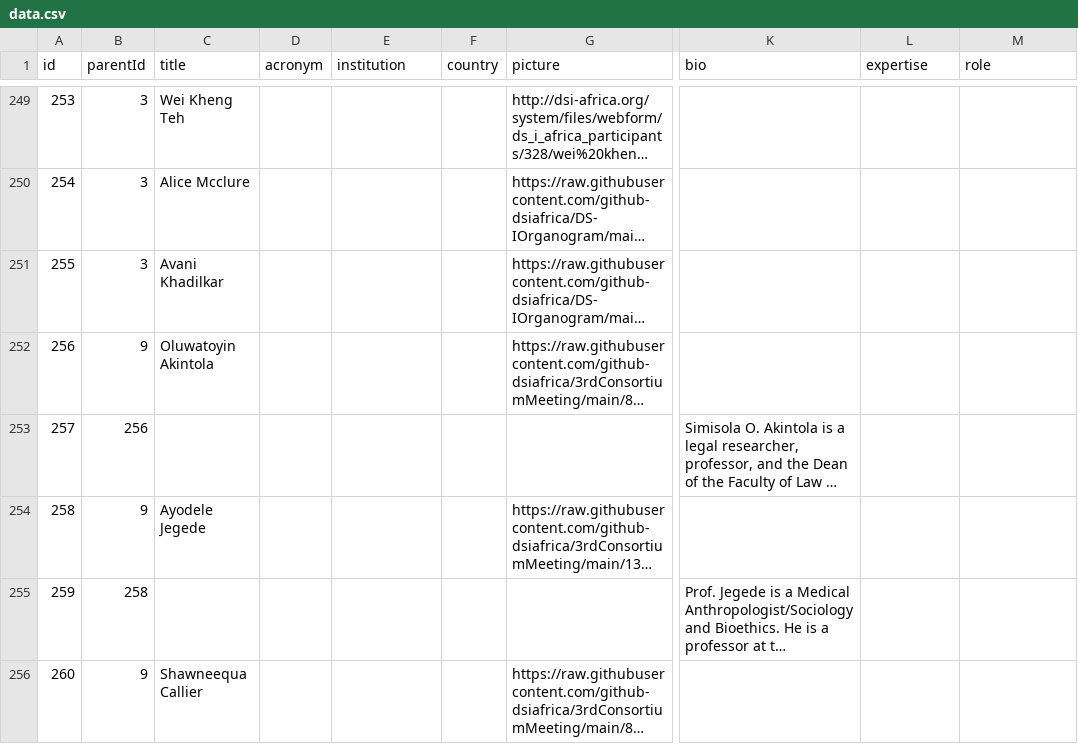
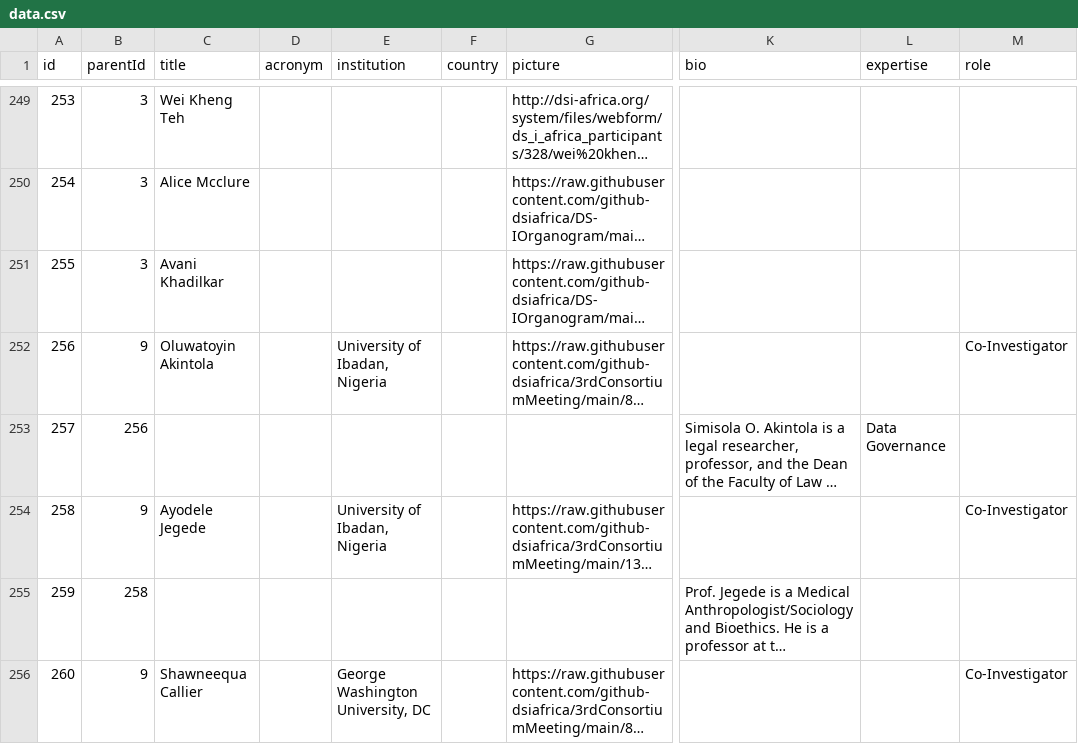
Before and after one commit to github-dsiafrica/DS-IOrganogram, a CSV file: public/data/data.csv, drawn as a sheet; only a part is shown, gaps mark what is left out; long unchanged cells end in …; the diff covers the shown part only; the diff names each change by its address in the sheet, - before the commit and + after, or states it on an @@ line.

```diff
--- a/public/data/data.csv
+++ b/public/data/data.csv
-E252 (institution): (empty)
+E252 (institution): University of Ibadan, Nigeria
-M252 (role): (empty)
+M252 (role): Co-Investigator
-L253 (expertise): (empty)
+L253 (expertise): Data Governance
-E254 (institution): (empty)
+E254 (institution): University of Ibadan, Nigeria
-M254 (role): (empty)
+M254 (role): Co-Investigator
-E256 (institution): (empty)
+E256 (institution): George Washington University, DC
-M256 (role): (empty)
+M256 (role): Co-Investigator
```
Also changed, not shown: 3 added rows, 4 removed rows and 22 edited cells elsewhere in this file, public/data/sorted_data.csv.
